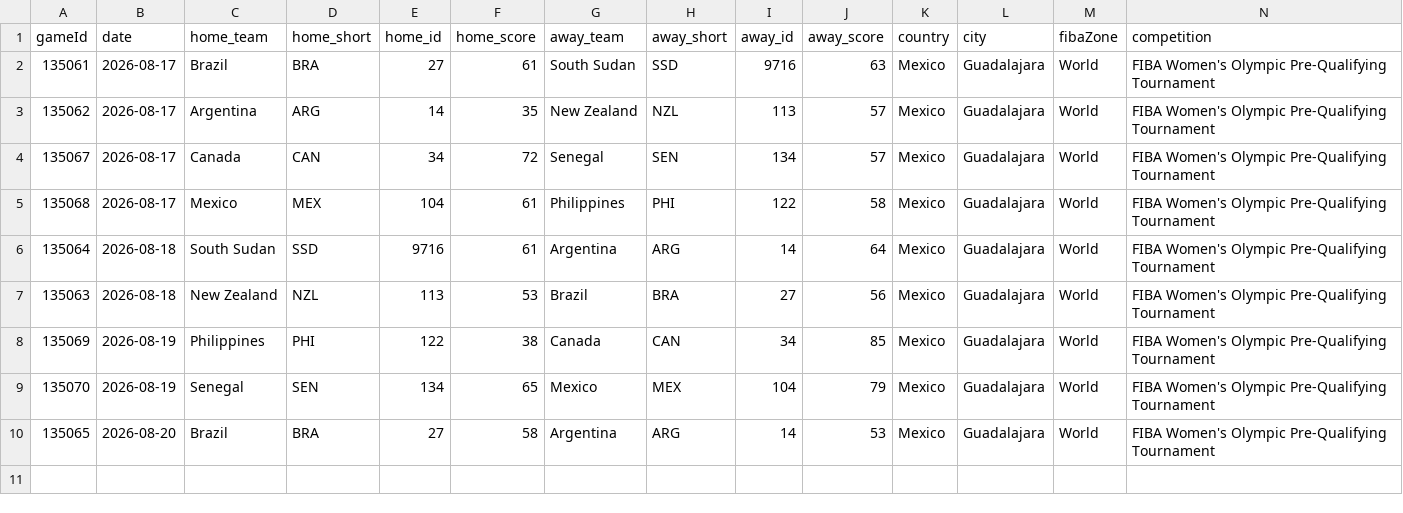
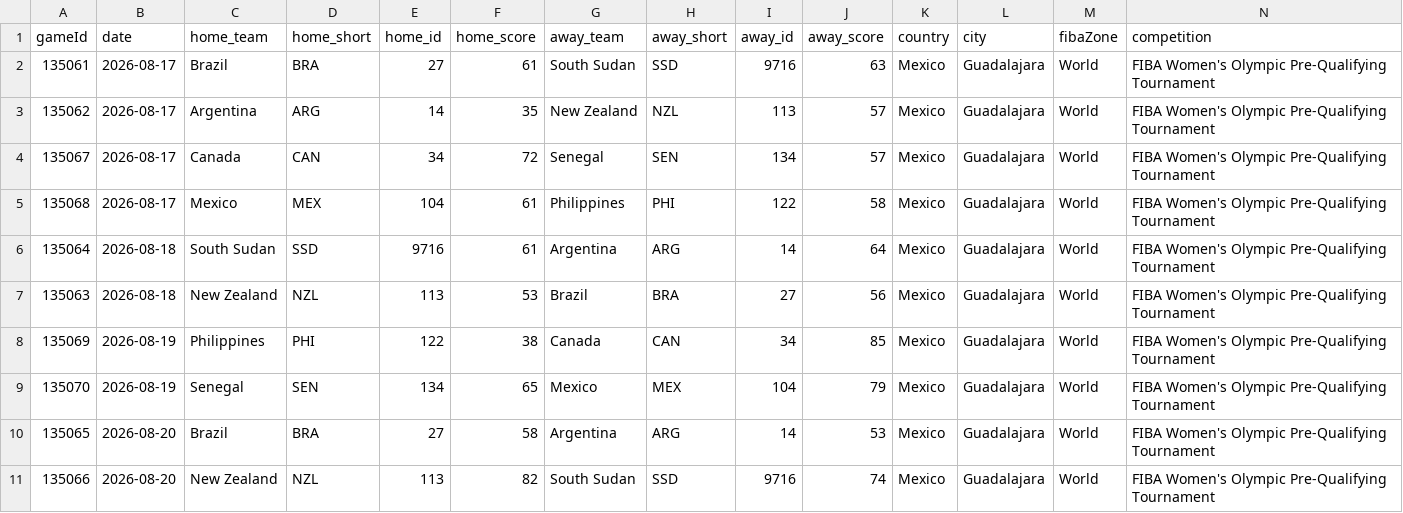
Before and after one commit to jordanngo205/Olympic-Pre-Qualifying-Tournament-Tracker, a CSV file: Olympic Pre-Qualifying 2026/data/Olympic Pre-Qualifying 2026 - game details.csv, drawn as a sheet; only a part is shown; rows hold the shown columns only; the diff names each change by its address in the sheet, - before the commit and + after, or states it on an @@ line.

```diff
--- a/Olympic Pre-Qualifying 2026/data/Olympic Pre-Qualifying 2026 - game details.csv
+++ b/Olympic Pre-Qualifying 2026/data/Olympic Pre-Qualifying 2026 - game details.csv
+row 11: 135066 | 2026-08-20 | New Zealand | NZL | 113 | 82 | South Sudan | SSD | 9716 | 74 | Mexico | Guadalajara | World | FIBA Women's Olympic Pre-Qualifying Tournament
```
Also changed, not shown: Olympic Pre-Qualifying 2026/data/Olympic Pre-Qualifying 2026 - participant log.csv, Olympic Pre-Qualifying 2026/data/Olympic Pre-Qualifying 2026 - player box scores.csv, 9 other files.
